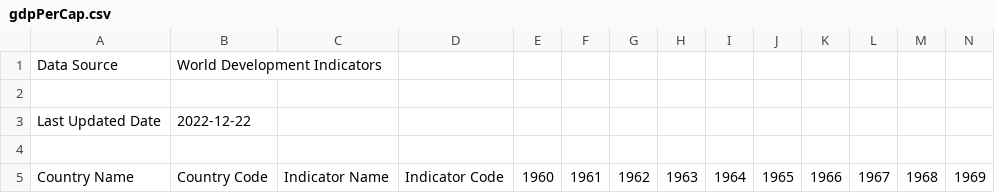
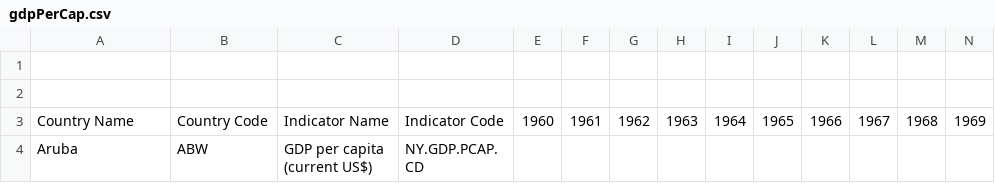
Before and after one commit to ubco-W2022T2-data301/project-group-group42, a CSV file: data/raw/gdpPerCap.csv, drawn as a sheet; only a part is shown; the shorter side is filled out with more unchanged rows; rows hold the shown columns only; the diff names each change by its address in the sheet, - before the commit and + after, or states it on an @@ line.

Commit message:
Update gdpPerCap.csv
Last updated was taken out.

```diff
--- a/data/raw/gdpPerCap.csv
+++ b/data/raw/gdpPerCap.csv
-row 1: Data Source | World Development Indicators
-row 3: Last Updated Date | 2022-12-22
```
